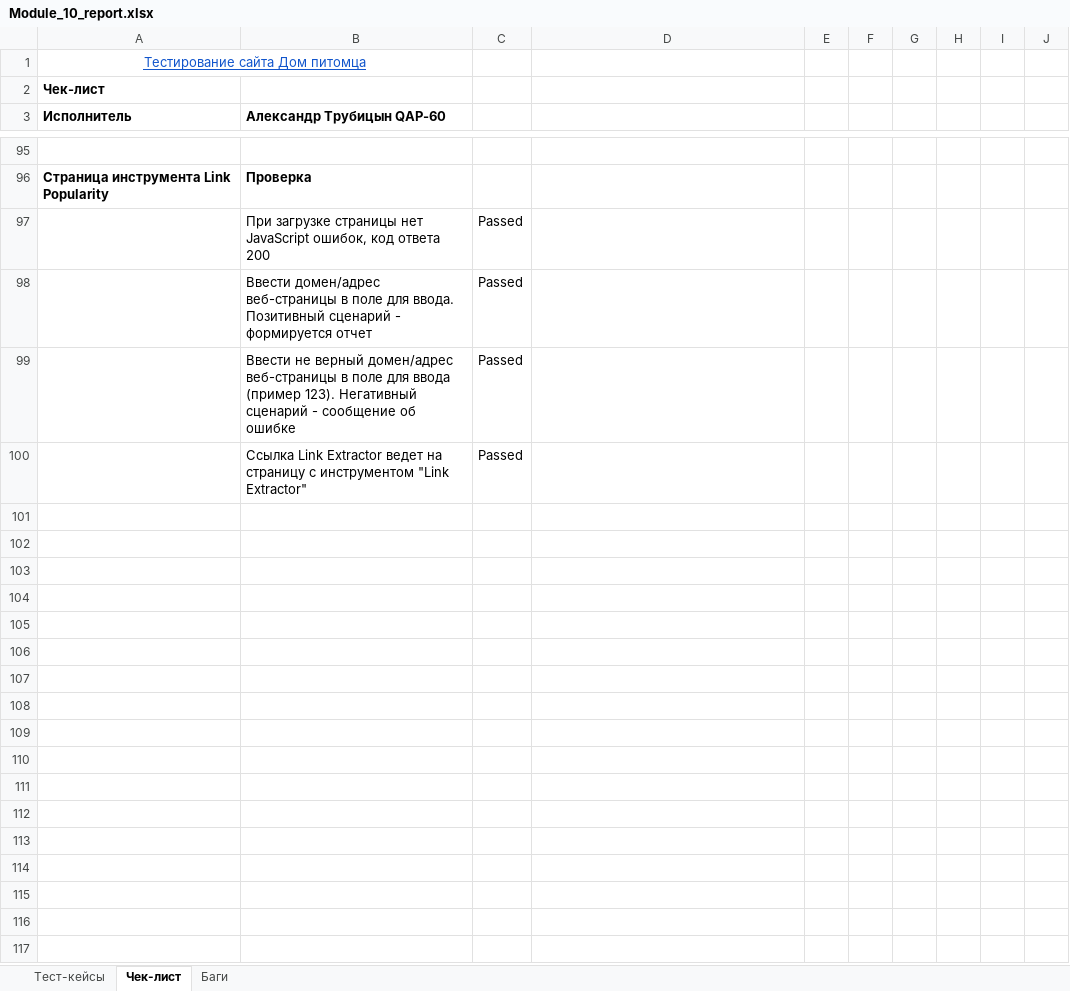
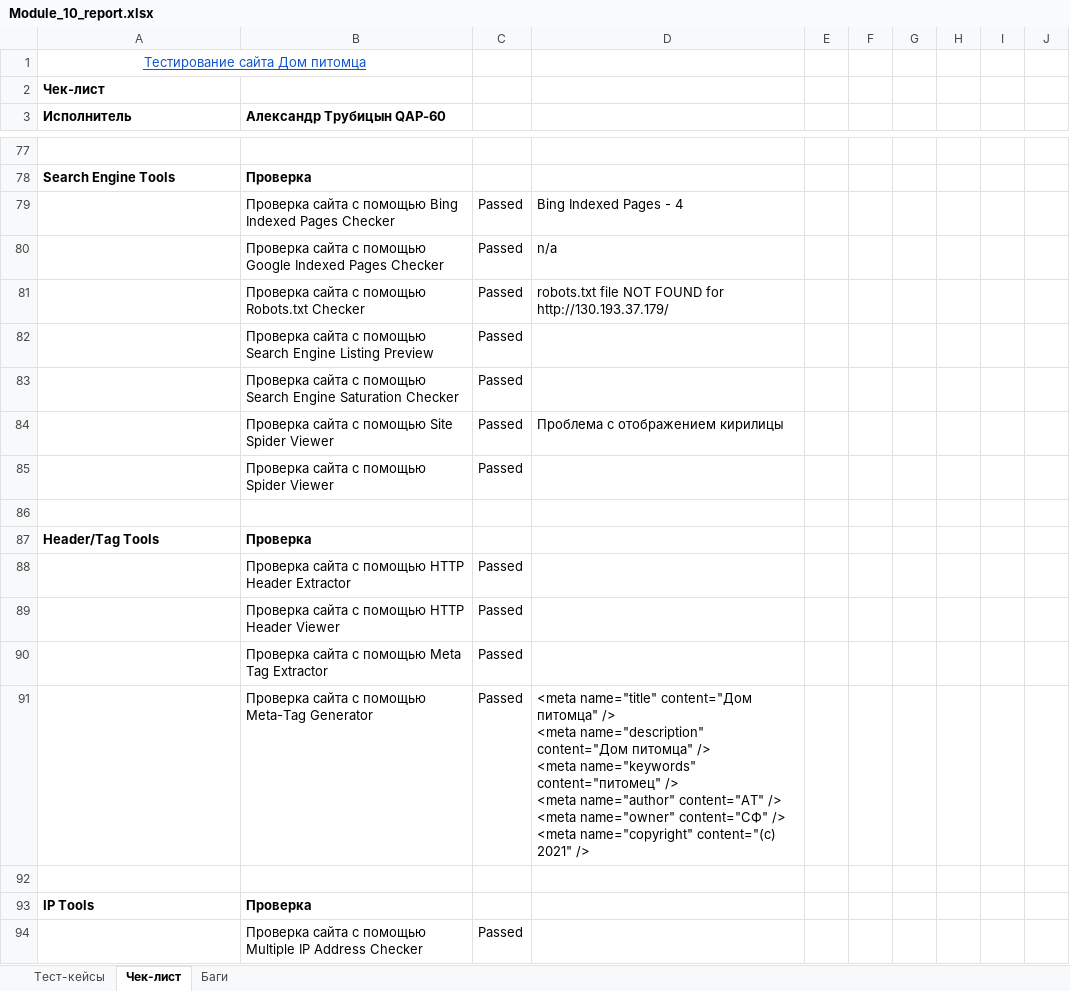
Before and after one commit to trubalexan/Module_10, an Excel workbook: Module_10_report.xlsx, sheet Чек-лист, drawn as a sheet; only a part is shown, gaps mark what is left out; values as stored, in another font and other column widths than the file's, no borders; conditional formats not drawn; addresses are those after the commit; ↵ is a line break in a cell; the diff covers the shown part only; the diff names each change by its address in the sheet, - before the commit and + after, or states it on an @@ line.

Commit message:
update with pingler tools

```diff
--- a/Module_10_report.xlsx (sheet Чек-лист)
+++ b/Module_10_report.xlsx (sheet Чек-лист)
-A78 (Исполнитель): Страница инструмента Link Popularity
+A78 (Исполнитель): Search Engine Tools
+row 79:  | Проверка сайта с помощью Bing Indexed Pages Checker | Passed | Bing Indexed Pages - 4
+row 80:  | Проверка сайта с помощью Google Indexed Pages Checker | Passed | n/a
+row 81:  | Проверка сайта с помощью Robots.txt Checker | Passed | robots.txt file NOT FOUND for http://130.193.37.179/
-B82 (Александр Трубицын QAP-60): При загрузке страницы нет JavaScript ошибок, код ответа 200
+B82 (Александр Трубицын QAP-60): Проверка сайта с помощью Search Engine Listing Preview
+row 83:  | Проверка сайта с помощью Search Engine Saturation Checker | Passed
+row 84:  | Проверка сайта с помощью Site Spider Viewer | Passed | Проблема с отображением кирилицы
-B85 (Александр Трубицын QAP-60): Ввести домен/адрес веб-страницы в поле для ввода. Позитивный сценарий - формируется отчет
+B85 (Александр Трубицын QAP-60): Проверка сайта с помощью Spider Viewer
+row 86: (empty)
+row 87: Header/Tag Tools | Проверка
+row 88:  | Проверка сайта с помощью HTTP Header Extractor | Passed
-B89 (Александр Трубицын QAP-60): Ввести не верный домен/адрес веб-страницы в поле для ввода (пример 123). Негативный сценарий - сообщение об ошибке
+B89 (Александр Трубицын QAP-60): Проверка сайта с помощью HTTP Header Viewer
-B90 (Александр Трубицын QAP-60): Ссылка Link Extractor ведет на страницу с инструментом "Link Extractor"
+B90 (Александр Трубицын QAP-60): Проверка сайта с помощью Meta Tag Extractor
+row 91:  | Проверка сайта с помощью Meta-Tag Generator | Passed | <meta name="title" content="Дом питомца" /> ↵ <meta name="description" content="Дом питомца" /> ↵ <meta name="keywords" content="питомец" /> ↵ <meta name="author" content="АТ" /> ↵ <meta name="owner" content="СФ" /> ↵ <meta name="copyright" content="(c) 2021" />
+row 92: (empty)
+row 93: IP Tools | Проверка
+row 94:  | Проверка сайта с помощью Multiple IP Address Checker | Passed
```
Also changed, not shown: 22 added rows, 22 removed rows and 7 edited cells elsewhere in this sheet, 2 other files.
